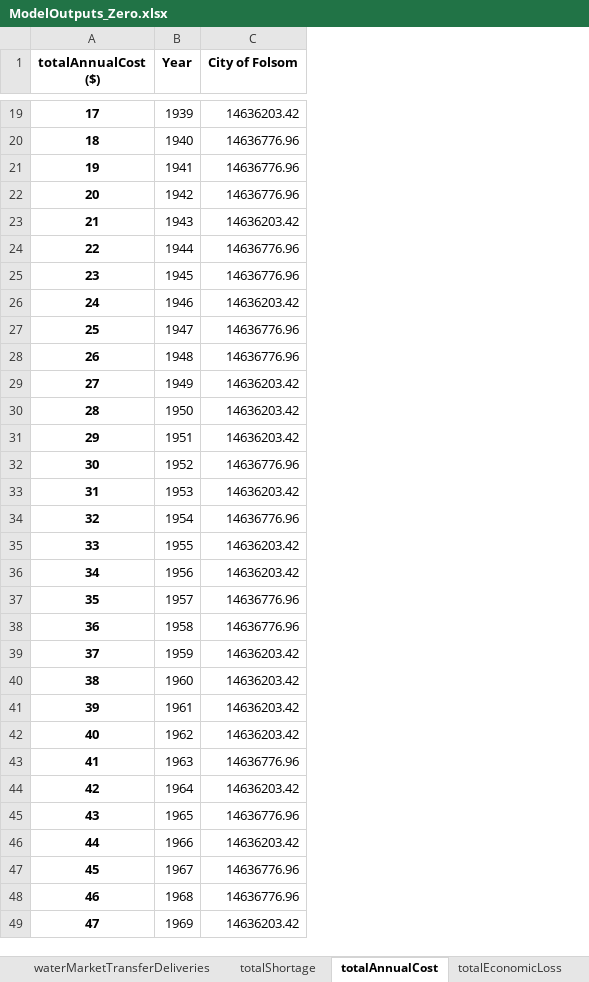
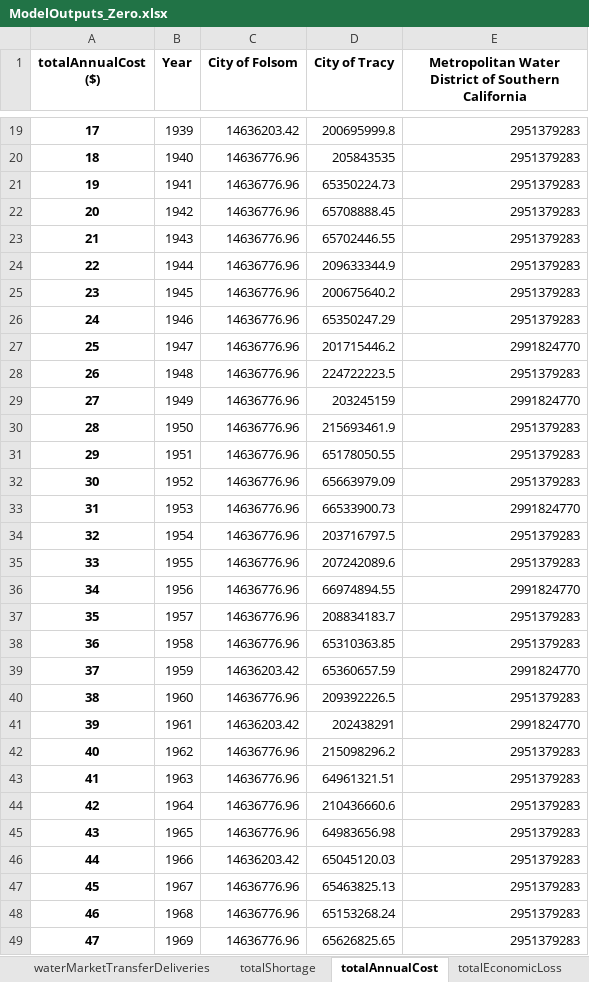
Before and after one commit to dayamuralidharan/California-Urban-Water-Management-Economic-Tool, an Excel workbook: CaUWMET/src/outputData/ModelOutputs_Zero.xlsx, sheet totalAnnualCost, drawn as a sheet; only a part is shown, gaps mark what is left out; values as stored, in another font and other column widths than the file's, no borders; the diff covers the shown part only; the diff names each change by its address in the sheet, - before the commit and + after, or states it on an @@ line.

```diff
--- a/CaUWMET/src/outputData/ModelOutputs_Zero.xlsx (sheet totalAnnualCost)
+++ b/CaUWMET/src/outputData/ModelOutputs_Zero.xlsx (sheet totalAnnualCost)
+column D (City of Tracy), rows 19-49: 200695999.8 | 205843535 | 65350224.73 | 65708888.45 | 65702446.55 | 209633344.9 | 200675640.2 | 65350247.29 | 201715446.2 | 224722223.5 | 203245159 | 215693461.9 | 65178050.55 | 65663979.09 | 66533900.73 | 203716797.5 | 207242089.6 | 66974894.55 | 208834183.7 | 65310363.85 | 65360657.59 | 209392226.5 | 202438291 | 215098296.2 | 64961321.51 | 210436660.6 | 64983656.98 | 65045120.03 | 65463825.13 | 65153268.24 | 65626825.65
+column E, row 1: Metropolitan Water District of Southern California; rows 19-49: 2951379283 | 2951379283 | 2951379283 | 2951379283 | 2951379283 | 2951379283 | 2951379283 | 2951379283 | 2991824770 | 2951379283 | 2991824770 | 2951379283 | 2951379283 | 2951379283 | 2991824770 | 2951379283 | 2951379283 | 2991824770 | 2951379283 | 2951379283 | 2991824770 | 2951379283 | 2991824770 | 2951379283 | 2951379283 | 2951379283 | 2951379283 | 2951379283 | 2951379283 | 2951379283 | 2951379283
-C23 (City of Folsom): 14636203.42
+C23 (City of Folsom): 14636776.96
-C26 (City of Folsom): 14636203.42
+C26 (City of Folsom): 14636776.96
-C29:C31 (City of Folsom): 14636203.42
+C29:C31 (City of Folsom): 14636776.96
-C33 (City of Folsom): 14636203.42
+C33 (City of Folsom): 14636776.96
-C35:C36 (City of Folsom): 14636203.42
+C35:C36 (City of Folsom): 14636776.96
-C40 (City of Folsom): 14636203.42
+C40 (City of Folsom): 14636776.96
-C42 (City of Folsom): 14636203.42
+C42 (City of Folsom): 14636776.96
-C44 (City of Folsom): 14636203.42
+C44 (City of Folsom): 14636776.96
-C49 (City of Folsom): 14636203.42
+C49 (City of Folsom): 14636776.96
```
Also changed, not shown: 13 edited cells elsewhere in this sheet, sheet plotData, sheet waterTreatmentCost, sheet distributionCost, sheet totalReliabilityMgmtCost, sheet longtermWMOVolumeLimits, sheet longtermWMOOptimizedVolumes, 25 more sheets, CaUWMET/src/inputData/CaUWMETInputData.xlsx, CaUWMET/src/outputData/ModelOutputs_Optimal.xlsx, 4 other files.
